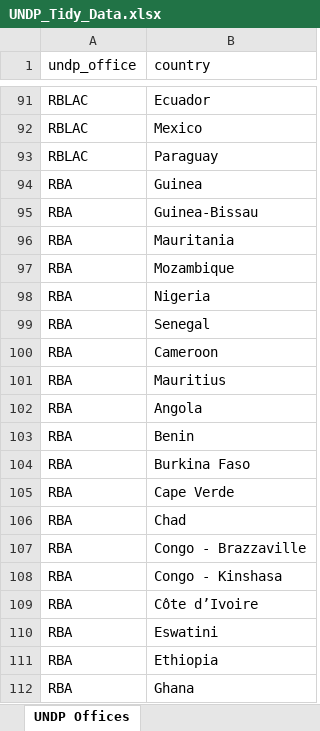
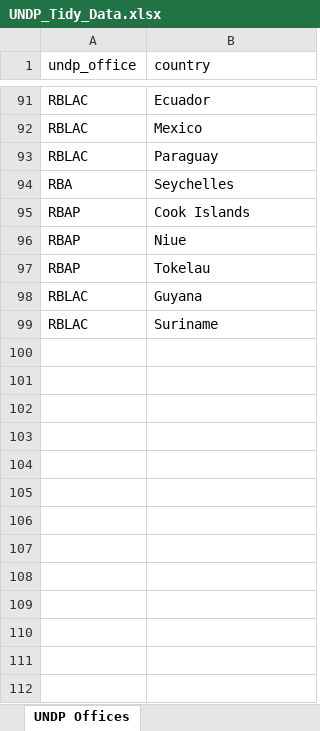
Before and after one commit to dbmurray/UNDP-Accelerator-Lab-Project-Viz4SocialGood, an Excel workbook: output data/UNDP_Tidy_Data.xlsx, sheet UNDP Offices, drawn as a sheet; only a part is shown, gaps mark what is left out; the shorter side is filled out with more unchanged rows; values as stored, in another font and other column widths than the file's, no borders; the diff covers the shown part only; the diff names each change by its address in the sheet, - before the commit and + after, or states it on an @@ line.

Commit message:
Fixed issue with duplicate offices
Fixed issue with duplicate offices

```diff
--- a/output data/UNDP_Tidy_Data.xlsx (sheet UNDP Offices)
+++ b/output data/UNDP_Tidy_Data.xlsx (sheet UNDP Offices)
-row 94: RBA | Guinea
-row 95: RBA | Guinea-Bissau
-row 96: RBA | Mauritania
-row 97: RBA | Mozambique
-row 98: RBA | Nigeria
-row 99: RBA | Senegal
-row 100: RBA | Cameroon
-row 101: RBA | Mauritius
-row 102: RBA | Angola
-row 103: RBA | Benin
-row 104: RBA | Burkina Faso
-row 105: RBA | Cape Verde
-row 106: RBA | Chad
-row 107: RBA | Congo - Brazzaville
-row 108: RBA | Congo - Kinshasa
-row 109: RBA | Côte d’Ivoire
-row 110: RBA | Eswatini
-row 111: RBA | Ethiopia
-row 112: RBA | Ghana
```
Also changed, not shown: 73 removed rows elsewhere in this sheet, 2 other files.
